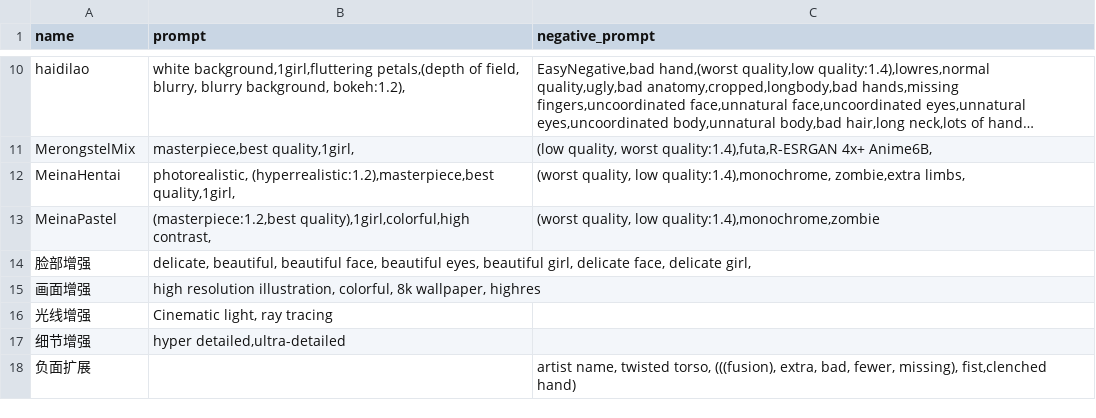
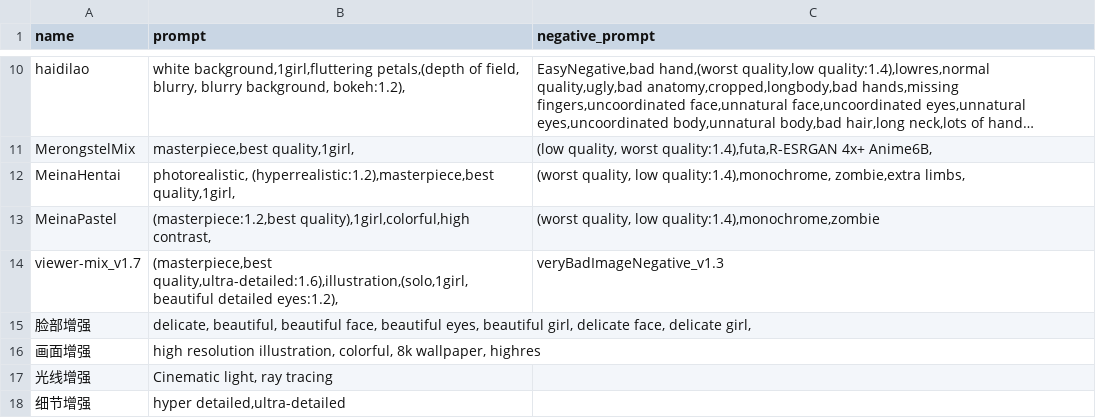
Before and after one commit to Heptoginseng/sd-configs, a CSV file: dist/styles.csv, drawn as a sheet; only a part is shown, gaps mark what is left out; the shorter side is filled out with more unchanged rows; long unchanged cells end in ….

Commit message:
Update styles.csv

```diff
--- a/dist/styles.csv
+++ b/dist/styles.csv
@@ -13,2 +13,3 @@ MeinaHentai,"photorealistic, (hyperrealistic:1.2),masterpiece,best quality,1girl
 MeinaPastel,"(masterpiece:1.2,best quality),1girl,colorful,high contrast,","(worst quality, low quality:1.4),monochrome,zombie"
+viewer-mix_v1.7,"(masterpiece,best quality,ultra-detailed:1.6),illustration,(solo,1girl,beautiful detailed eyes:1.2),","veryBadImageNegative_v1.3"
 脸部增强,"delicate, beautiful, beautiful face, beautiful eyes, beautiful girl, delicate face, delicate girl,",
```
